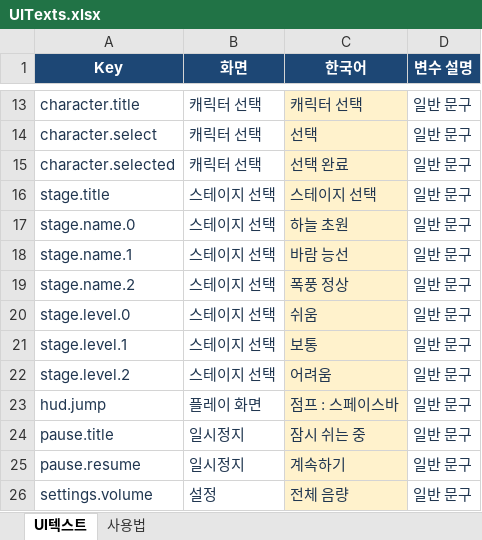
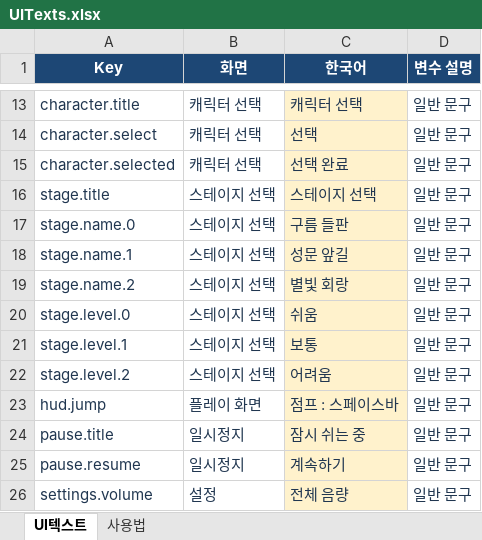
Before and after one commit to losieee/CloudHop, an Excel workbook: Assets/_Project/Data/UITexts.xlsx, sheet UI텍스트, drawn as a sheet; only a part is shown, gaps mark what is left out; values as stored, in another font and other column widths than the file's, no borders; table styles not drawn; the diff names each change by its address in the sheet, - before the commit and + after, or states it on an @@ line.

```diff
--- a/Assets/_Project/Data/UITexts.xlsx (sheet UI텍스트)
+++ b/Assets/_Project/Data/UITexts.xlsx (sheet UI텍스트)
-C17 (한국어): 하늘 초원
+C17 (한국어): 구름 들판
-C18 (한국어): 바람 능선
+C18 (한국어): 성문 앞길
-C19 (한국어): 폭풍 정상
+C19 (한국어): 별빛 회랑
```
Also changed, not shown: 57 other files.
